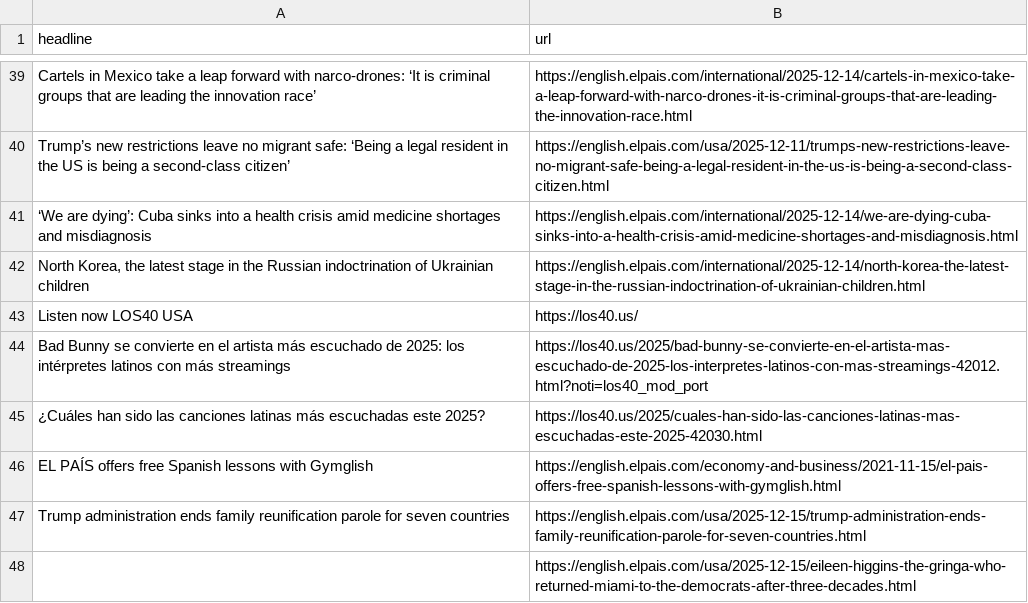
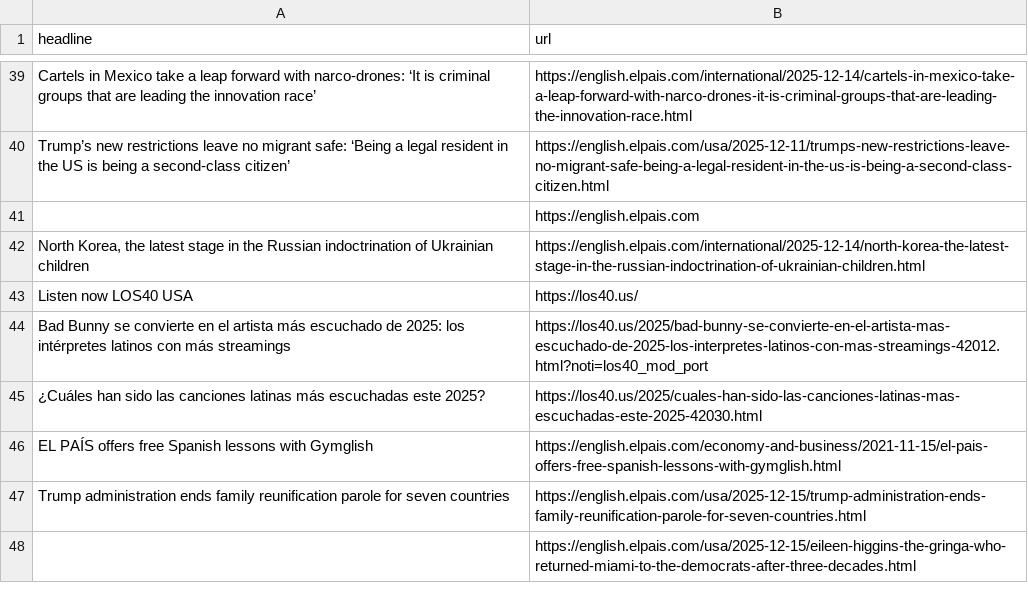
Before and after one commit to JSorrell99/el-pais-autoscraper, a CSV file: headlines.csv, drawn as a sheet; only a part is shown, gaps mark what is left out; removed rows and columns are numbered as before the commit, all else as after; the diff names each change by its address in the sheet, - before the commit and + after, or states it on an @@ line.

```diff
--- a/headlines.csv
+++ b/headlines.csv
-row 41: ‘We are dying’: Cuba sinks into a health crisis amid medicine shortages and misdiagnosis | https://english.elpais.com/international/2025-12-14/we-are-dying-cuba-sinks-into-a-health-crisis-amid-medicine-shortages-and-misdiagnosis.html
+row 41:  | https://english.elpais.com
```
